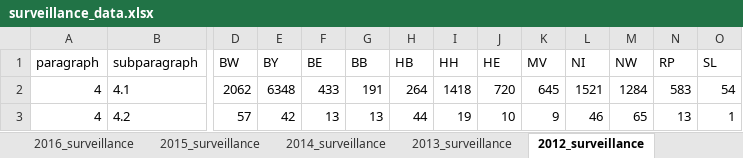
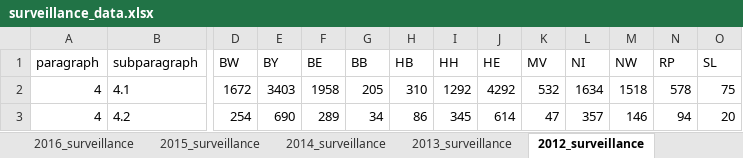
Before and after one commit to JakobUnterholzner/DataLiteracy, an Excel workbook: dat/surveillance_data.xlsx, sheet 2012_surveillance, drawn as a sheet; only a part is shown, gaps mark what is left out; values as stored, in another font and other column widths than the file's, no borders; the diff covers the shown part only; the diff names each change by its address in the sheet, - before the commit and + after, or states it on an @@ line.

Commit message:
added mobile user data & additional surveillance years

```diff
--- a/dat/surveillance_data.xlsx (sheet 2012_surveillance)
+++ b/dat/surveillance_data.xlsx (sheet 2012_surveillance)
-D2 (BW): 2062
+D2 (BW): 1672
-E2 (BY): 6348
+E2 (BY): 3403
-F2 (BE): 433
+F2 (BE): 1958
-G2 (BB): 191
+G2 (BB): 205
-H2 (HB): 264
+H2 (HB): 310
-I2 (HH): 1418
+I2 (HH): 1292
-J2 (HE): 720
+J2 (HE): 4292
-K2 (MV): 645
+K2 (MV): 532
-L2 (NI): 1521
+L2 (NI): 1634
-M2 (NW): 1284
+M2 (NW): 1518
-N2 (RP): 583
+N2 (RP): 578
-O2 (SL): 54
+O2 (SL): 75
-D3 (BW): 57
+D3 (BW): 254
-E3 (BY): 42
+E3 (BY): 690
-F3 (BE): 13
+F3 (BE): 289
-G3 (BB): 13
+G3 (BB): 34
-H3 (HB): 44
+H3 (HB): 86
-I3 (HH): 19
+I3 (HH): 345
-J3 (HE): 10
+J3 (HE): 614
-K3 (MV): 9
+K3 (MV): 47
-L3 (NI): 46
+L3 (NI): 357
-M3 (NW): 65
+M3 (NW): 146
-N3 (RP): 13
+N3 (RP): 94
-O3 (SL): 1
+O3 (SL): 20
```
Also changed, not shown: 12 edited cells elsewhere in this sheet, sheet 2015_surveillance, other sheet tabs, 1 other file.
